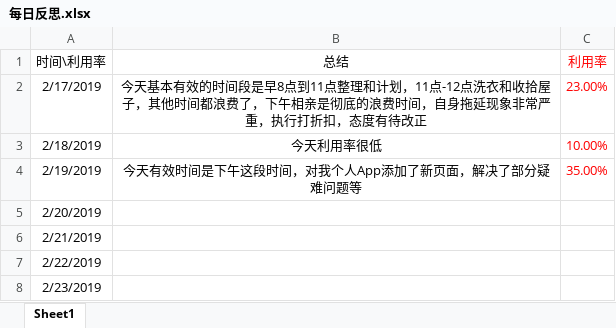
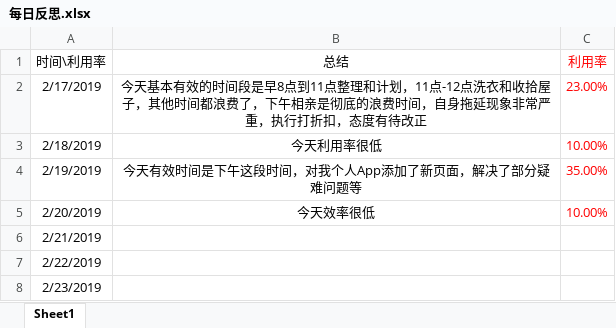
Before and after one commit to Ayvytr/TheRoadToTheFuture, an Excel workbook: 计划和反思/每日反思.xlsx, sheet Sheet1, drawn as a sheet; only a part is shown; values as stored, in another font and other column widths than the file's, no borders; the diff names each change by its address in the sheet, - before the commit and + after, or states it on an @@ line.

Commit message:
更新每日反思

```diff
--- a/计划和反思/每日反思.xlsx (sheet Sheet1)
+++ b/计划和反思/每日反思.xlsx (sheet Sheet1)
-B5 (总结): (empty)
+B5 (总结): 今天效率很低
-C5 (利用率): (empty)
+C5 (利用率): 10.00%
```
